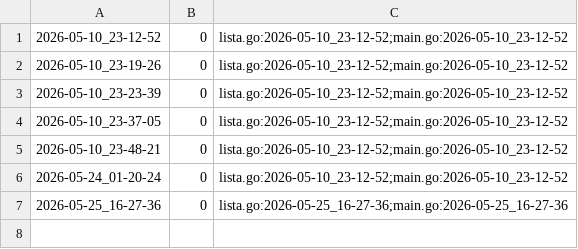
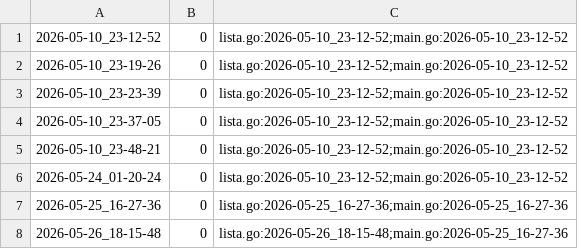
Before and after one commit to qxcode-course/ed-ter-bloco-a-andreszpyt, a CSV file: .tko/track/ed@editorint/track.csv, drawn as a sheet.

```diff
--- a/.tko/track/ed@editorint/track.csv
+++ b/.tko/track/ed@editorint/track.csv
@@ -7 +7,2 @@
 2026-05-25_16-27-36,0,lista.go:2026-05-25_16-27-36;main.go:2026-05-25_16-27-36
+2026-05-26_18-15-48,0,lista.go:2026-05-26_18-15-48;main.go:2026-05-25_16-27-36
```
Also changed, not shown: .tko/track/ed@especiais/track.csv, .tko/track/ed@prin_list1/track.csv, 24 other files.
